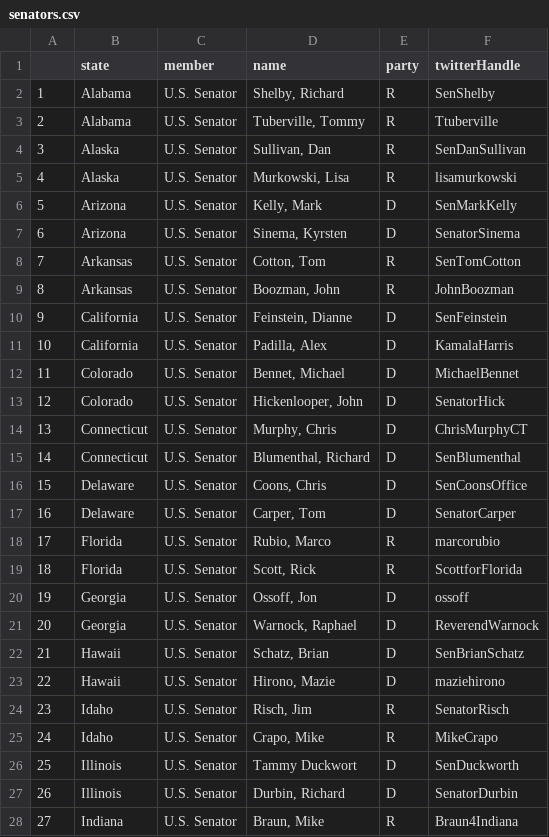
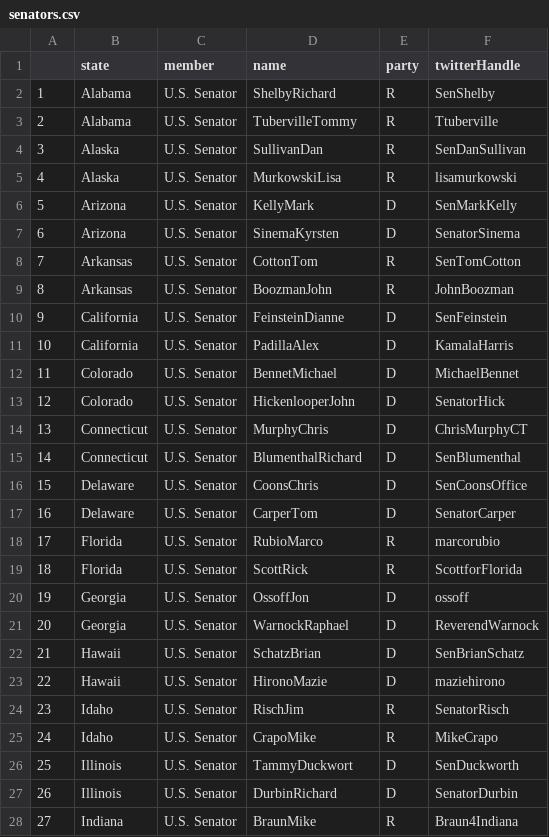
Before and after one commit to andreaglopez/covid-beyond-tweets, a CSV file: senators.csv, drawn as a sheet; only a part is shown; the diff covers the shown part only.

```diff
--- a/senators.csv
+++ b/senators.csv
@@ -1,28 +1,28 @@
 "","state","member","name","party","twitterHandle"
-"1","Alabama","U.S. Senator","Shelby, Richard","R","SenShelby"
-"2","Alabama","U.S. Senator","Tuberville, Tommy","R","Ttuberville"
-"3","Alaska","U.S. Senator","Sullivan, Dan","R","SenDanSullivan"
-"4","Alaska","U.S. Senator","Murkowski, Lisa","R","lisamurkowski"
-"5","Arizona","U.S. Senator","Kelly, Mark","D","SenMarkKelly"
-"6","Arizona","U.S. Senator","Sinema, Kyrsten","D","SenatorSinema"
-"7","Arkansas","U.S. Senator","Cotton, Tom","R","SenTomCotton"
-"8","Arkansas","U.S. Senator","Boozman, John","R","JohnBoozman"
-"9","California","U.S. Senator","Feinstein, Dianne","D","SenFeinstein"
-"10","California","U.S. Senator","Padilla, Alex","D","KamalaHarris"
-"11","Colorado","U.S. Senator","Bennet, Michael","D","MichaelBennet"
-"12","Colorado","U.S. Senator","Hickenlooper, John","D","SenatorHick"
-"13","Connecticut","U.S. Senator","Murphy, Chris","D","ChrisMurphyCT"
-"14","Connecticut","U.S. Senator","Blumenthal, Richard","D","SenBlumenthal"
-"15","Delaware","U.S. Senator","Coons, Chris","D","SenCoonsOffice"
-"16","Delaware","U.S. Senator","Carper, Tom","D","SenatorCarper"
-"17","Florida","U.S. Senator","Rubio, Marco","R","marcorubio"
-"18","Florida","U.S. Senator","Scott, Rick","R","ScottforFlorida"
-"19","Georgia","U.S. Senator","Ossoff, Jon","D","ossoff"
-"20","Georgia","U.S. Senator","Warnock, Raphael","D","ReverendWarnock"
-"21","Hawaii","U.S. Senator","Schatz, Brian","D","SenBrianSchatz"
-"22","Hawaii","U.S. Senator","Hirono, Mazie","D","maziehirono"
-"23","Idaho","U.S. Senator","Risch, Jim","R","SenatorRisch"
-"24","Idaho","U.S. Senator","Crapo, Mike","R","MikeCrapo"
-"25","Illinois","U.S. Senator","Tammy Duckwort","D","SenDuckworth"
-"26","Illinois","U.S. Senator","Durbin, Richard","D","SenatorDurbin"
-"27","Indiana","U.S. Senator","Braun, Mike","R","Braun4Indiana"
+"1","Alabama","U.S. Senator","ShelbyRichard","R","SenShelby"
+"2","Alabama","U.S. Senator","TubervilleTommy","R","Ttuberville"
+"3","Alaska","U.S. Senator","SullivanDan","R","SenDanSullivan"
+"4","Alaska","U.S. Senator","MurkowskiLisa","R","lisamurkowski"
+"5","Arizona","U.S. Senator","KellyMark","D","SenMarkKelly"
+"6","Arizona","U.S. Senator","SinemaKyrsten","D","SenatorSinema"
+"7","Arkansas","U.S. Senator","CottonTom","R","SenTomCotton"
+"8","Arkansas","U.S. Senator","BoozmanJohn","R","JohnBoozman"
+"9","California","U.S. Senator","FeinsteinDianne","D","SenFeinstein"
+"10","California","U.S. Senator","PadillaAlex","D","KamalaHarris"
+"11","Colorado","U.S. Senator","BennetMichael","D","MichaelBennet"
+"12","Colorado","U.S. Senator","HickenlooperJohn","D","SenatorHick"
+"13","Connecticut","U.S. Senator","MurphyChris","D","ChrisMurphyCT"
+"14","Connecticut","U.S. Senator","BlumenthalRichard","D","SenBlumenthal"
+"15","Delaware","U.S. Senator","CoonsChris","D","SenCoonsOffice"
+"16","Delaware","U.S. Senator","CarperTom","D","SenatorCarper"
+"17","Florida","U.S. Senator","RubioMarco","R","marcorubio"
+"18","Florida","U.S. Senator","ScottRick","R","ScottforFlorida"
+"19","Georgia","U.S. Senator","OssoffJon","D","ossoff"
+"20","Georgia","U.S. Senator","WarnockRaphael","D","ReverendWarnock"
+"21","Hawaii","U.S. Senator","SchatzBrian","D","SenBrianSchatz"
+"22","Hawaii","U.S. Senator","HironoMazie","D","maziehirono"
+"23","Idaho","U.S. Senator","RischJim","R","SenatorRisch"
+"24","Idaho","U.S. Senator","CrapoMike","R","MikeCrapo"
+"25","Illinois","U.S. Senator","TammyDuckwort","D","SenDuckworth"
+"26","Illinois","U.S. Senator","DurbinRichard","D","SenatorDurbin"
+"27","Indiana","U.S. Senator","BraunMike","R","Braun4Indiana"
```
Also changed, not shown: 73 edited cells elsewhere in this file, 10 other files.
